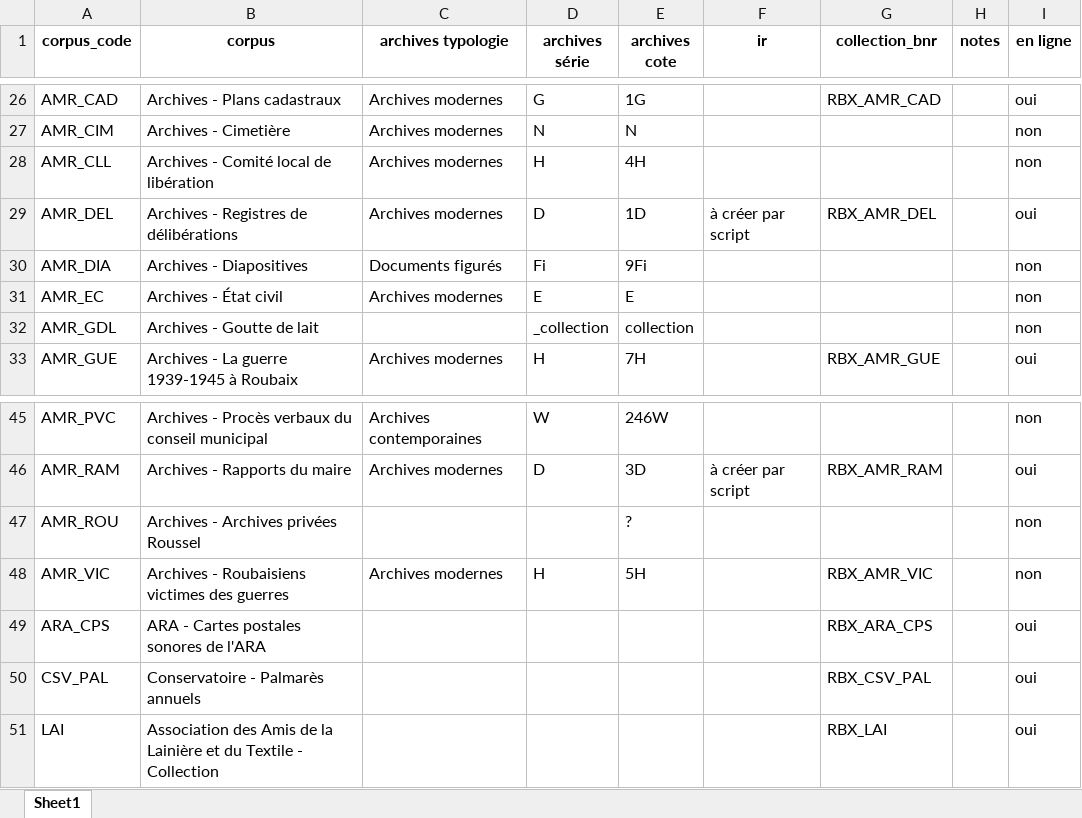
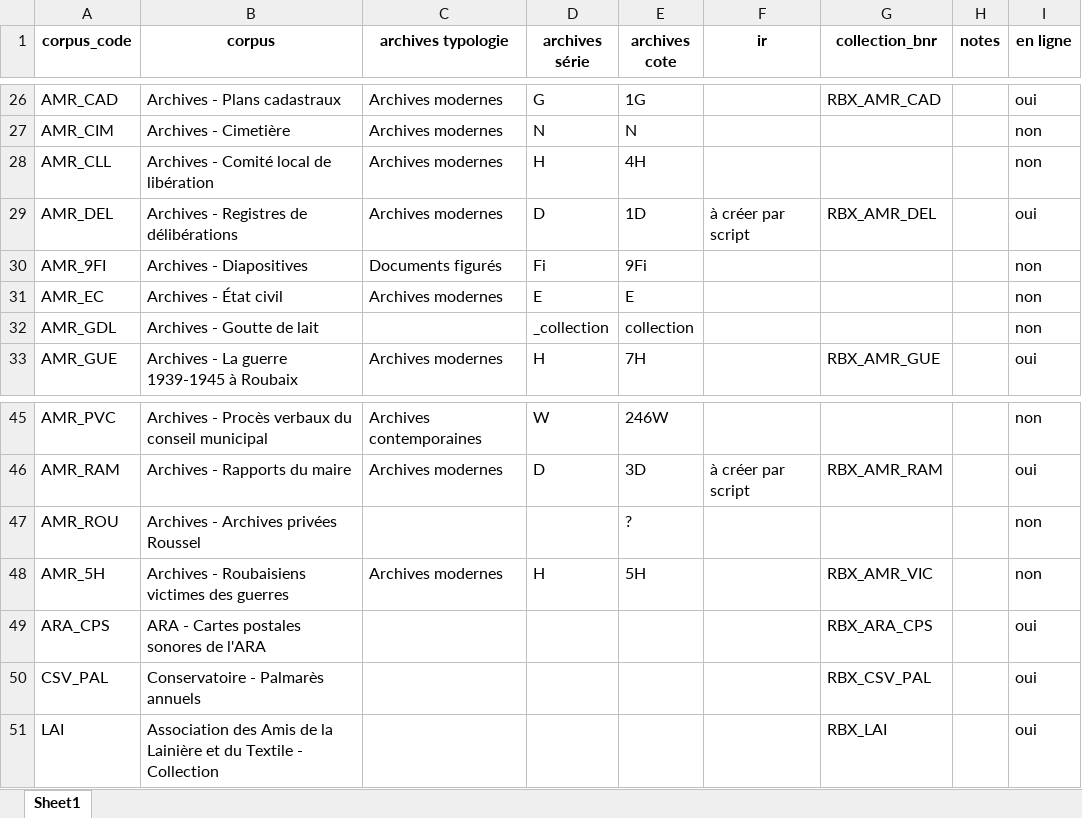
Before and after one commit to ragbx/rbx-bnr-data, an Excel workbook: data/corpus_liste/bnr_corpus.xlsx, sheet Sheet1, drawn as a sheet; only a part is shown, gaps mark what is left out; values as stored, in another font and other column widths than the file's, no borders; charts and pictures not drawn; the diff names each change by its address in the sheet, - before the commit and + after, or states it on an @@ line.

```diff
--- a/data/corpus_liste/bnr_corpus.xlsx (sheet Sheet1)
+++ b/data/corpus_liste/bnr_corpus.xlsx (sheet Sheet1)
-A30 (corpus_code): AMR_DIA
+A30 (corpus_code): AMR_9FI
-A48 (corpus_code): AMR_VIC
+A48 (corpus_code): AMR_5H
```
Also changed, not shown: 4 other files.
